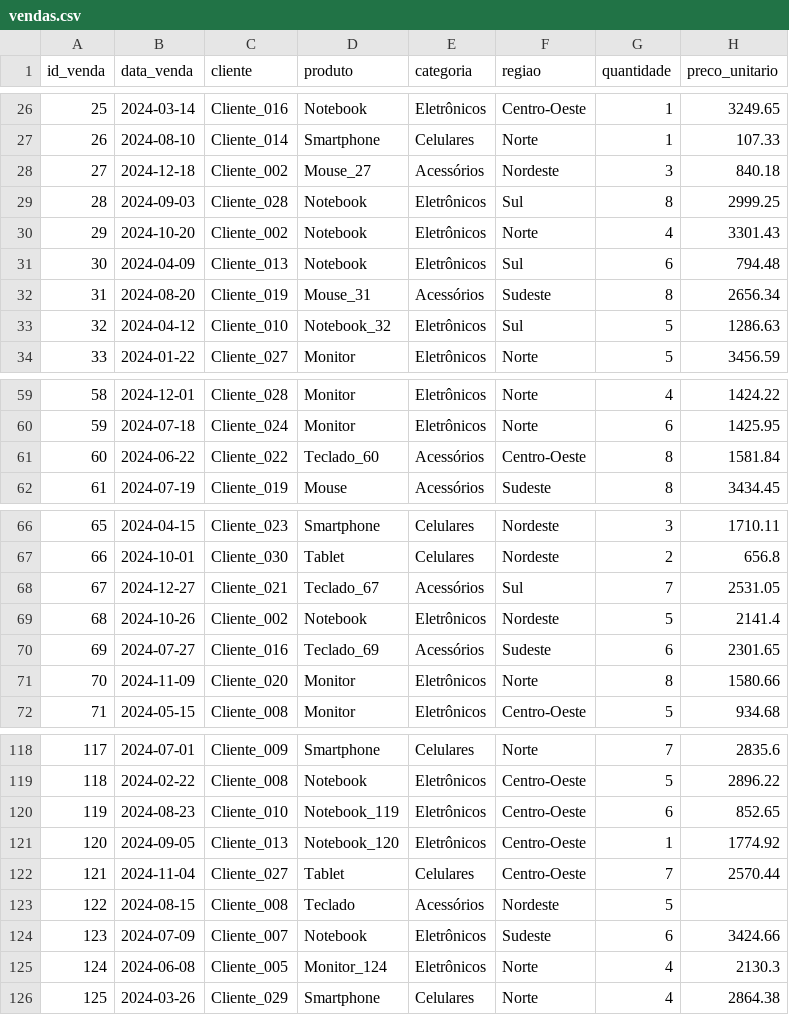
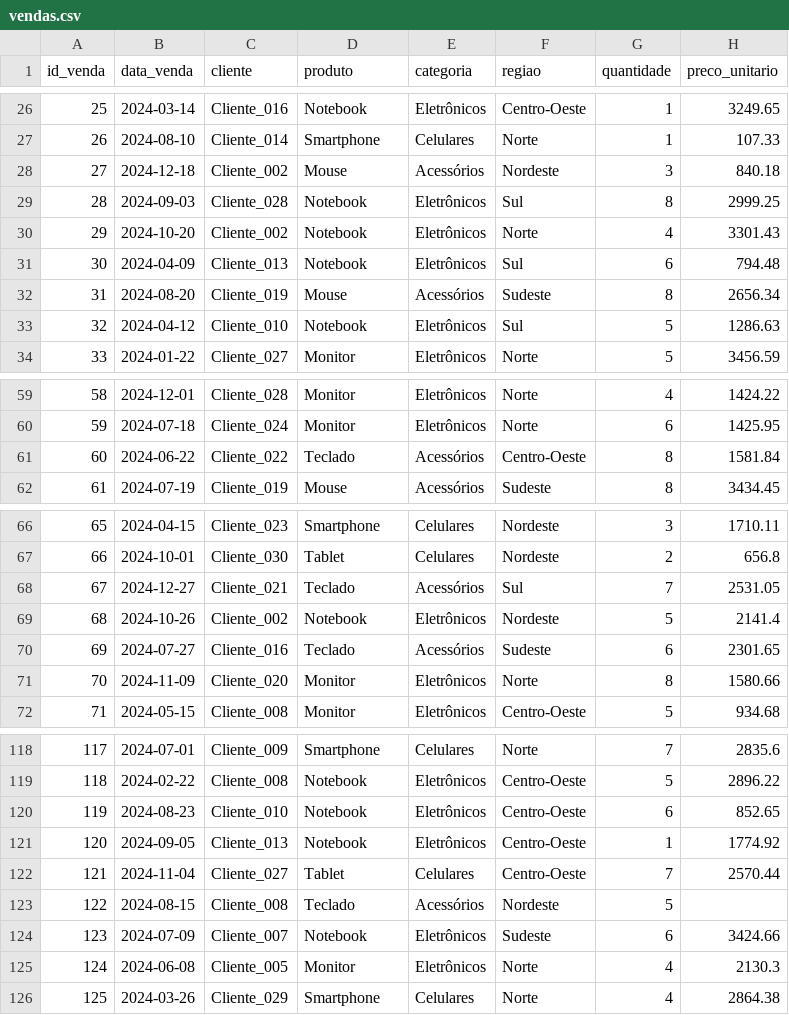
Before and after one commit to viviesfernandes/SalesInsight-PY, a CSV file: vendas.csv, drawn as a sheet; only a part is shown, gaps mark what is left out; the diff covers the shown part only.

Commit message:
fix: corrige geracao e limpeza do dataset

```diff
--- a/vendas.csv
+++ b/vendas.csv
@@ -27,3 +27,3 @@ id_venda,data_venda,cliente,produto,categoria,regiao,quantidade,preco_unitario
 26,2024-08-10,Cliente_014,Smartphone,Celulares,Norte,1,107.33
-27,2024-12-18,Cliente_002,Mouse_27,Acessórios,Nordeste,3,840.18
+27,2024-12-18,Cliente_002,     Mouse ,Acessórios,Nordeste,3,840.18
 28,2024-09-03,Cliente_028,Notebook,Eletrônicos,Sul,8,2999.25
@@ -31,4 +31,4 @@ id_venda,data_venda,cliente,produto,categoria,regiao,quantidade,preco_unitario
 30,2024-04-09,Cliente_013,Notebook,Eletrônicos,Sul,6,794.48
-31,2024-08-20,Cliente_019,Mouse_31,Acessórios,Sudeste,8,2656.34
-32,2024-04-12,Cliente_010,Notebook_32,Eletrônicos,Sul,5,1286.63
+31,2024-08-20,Cliente_019,     Mouse ,Acessórios,Sudeste,8,2656.34
+32,2024-04-12,Cliente_010,     Notebook ,Eletrônicos,Sul,5,1286.63
 33,2024-01-22,Cliente_027,Monitor,Eletrônicos,Norte,5,3456.59
@@ -60,3 +60,3 @@ id_venda,data_venda,cliente,produto,categoria,regiao,quantidade,preco_unitario
 59,2024-07-18,Cliente_024,Monitor,Eletrônicos,Norte,6,1425.95
-60,2024-06-22,Cliente_022,Teclado_60,Acessórios,Centro-Oeste,8,1581.84
+60,2024-06-22,Cliente_022,     Teclado ,Acessórios,Centro-Oeste,8,1581.84
 61,2024-07-19,Cliente_019,Mouse,Acessórios,Sudeste,8,3434.45
@@ -67,5 +67,5 @@ id_venda,data_venda,cliente,produto,categoria,regiao,quantidade,preco_unitario
 66,2024-10-01,Cliente_030,Tablet,Celulares,Nordeste,2,656.8
-67,2024-12-27,Cliente_021,Teclado_67,Acessórios,Sul,7,2531.05
+67,2024-12-27,Cliente_021,     Teclado ,Acessórios,Sul,7,2531.05
 68,2024-10-26,Cliente_002,Notebook,Eletrônicos,Nordeste,5,2141.4
-69,2024-07-27,Cliente_016,Teclado_69,Acessórios,Sudeste,6,2301.65
+69,2024-07-27,Cliente_016,     Teclado ,Acessórios,Sudeste,6,2301.65
 70,2024-11-09,Cliente_020,Monitor,Eletrônicos,Norte,8,1580.66
@@ -119,4 +119,4 @@ id_venda,data_venda,cliente,produto,categoria,regiao,quantidade,preco_unitario
 118,2024-02-22,Cliente_008,Notebook,Eletrônicos,Centro-Oeste,5,2896.22
-119,2024-08-23,Cliente_010,Notebook_119,Eletrônicos,Centro-Oeste,6,852.65
-120,2024-09-05,Cliente_013,Notebook_120,Eletrônicos,Centro-Oeste,1,1774.92
+119,2024-08-23,Cliente_010,     Notebook ,Eletrônicos,Centro-Oeste,6,852.65
+120,2024-09-05,Cliente_013,     Notebook ,Eletrônicos,Centro-Oeste,1,1774.92
 121,2024-11-04,Cliente_027,Tablet,Celulares,Centro-Oeste,7,2570.44
@@ -124,3 +124,3 @@ id_venda,data_venda,cliente,produto,categoria,regiao,quantidade,preco_unitario
 123,2024-07-09,Cliente_007,Notebook,Eletrônicos,Sudeste,6,3424.66
-124,2024-06-08,Cliente_005,Monitor_124,Eletrônicos,Norte,4,2130.3
+124,2024-06-08,Cliente_005,     Monitor ,Eletrônicos,Norte,4,2130.3
 125,2024-03-26,Cliente_029,Smartphone,Celulares,Norte,4,2864.38
```
Also changed, not shown: 4 edited cells elsewhere in this file, 1 other file.
